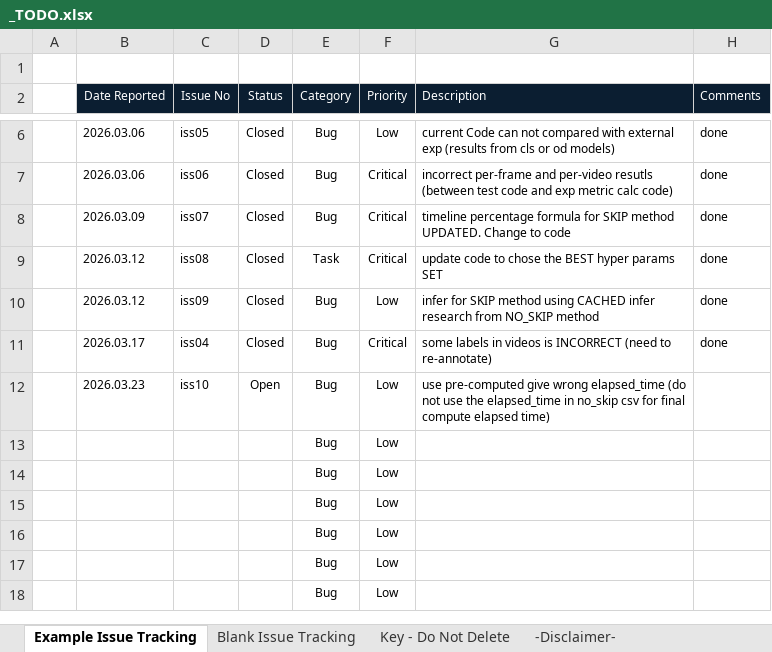
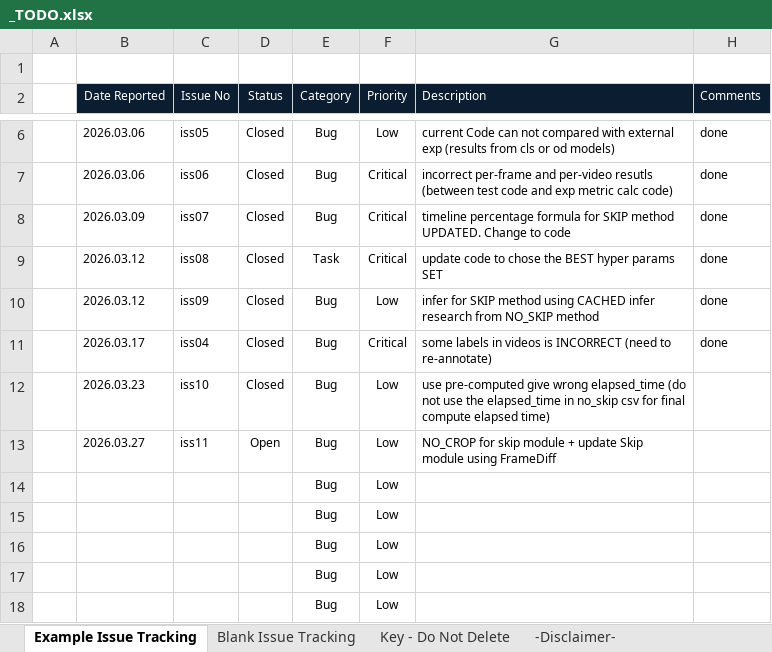
Before and after one commit to hahv/paper2_main, an Excel workbook: _TODO.xlsx, sheet Example Issue Tracking, drawn as a sheet; only a part is shown, gaps mark what is left out; values as stored, in another font and other column widths than the file's, no borders; conditional formats not drawn; removed rows and columns are numbered as before the commit, all else as after; the diff names each change by its address in the sheet, - before the commit and + after, or states it on an @@ line.

```diff
--- a/_TODO.xlsx (sheet Example Issue Tracking)
+++ b/_TODO.xlsx (sheet Example Issue Tracking)
-D12 (Status): Open
+D12 (Status): Closed
-row 13:  |  |  |  | Bug | Low
+row 13:  | 2026.03.27 | iss11 | Open | Bug | Low | NO_CROP for skip module + update Skip module using FrameDiff
```
Also changed, not shown: 1 other file.
